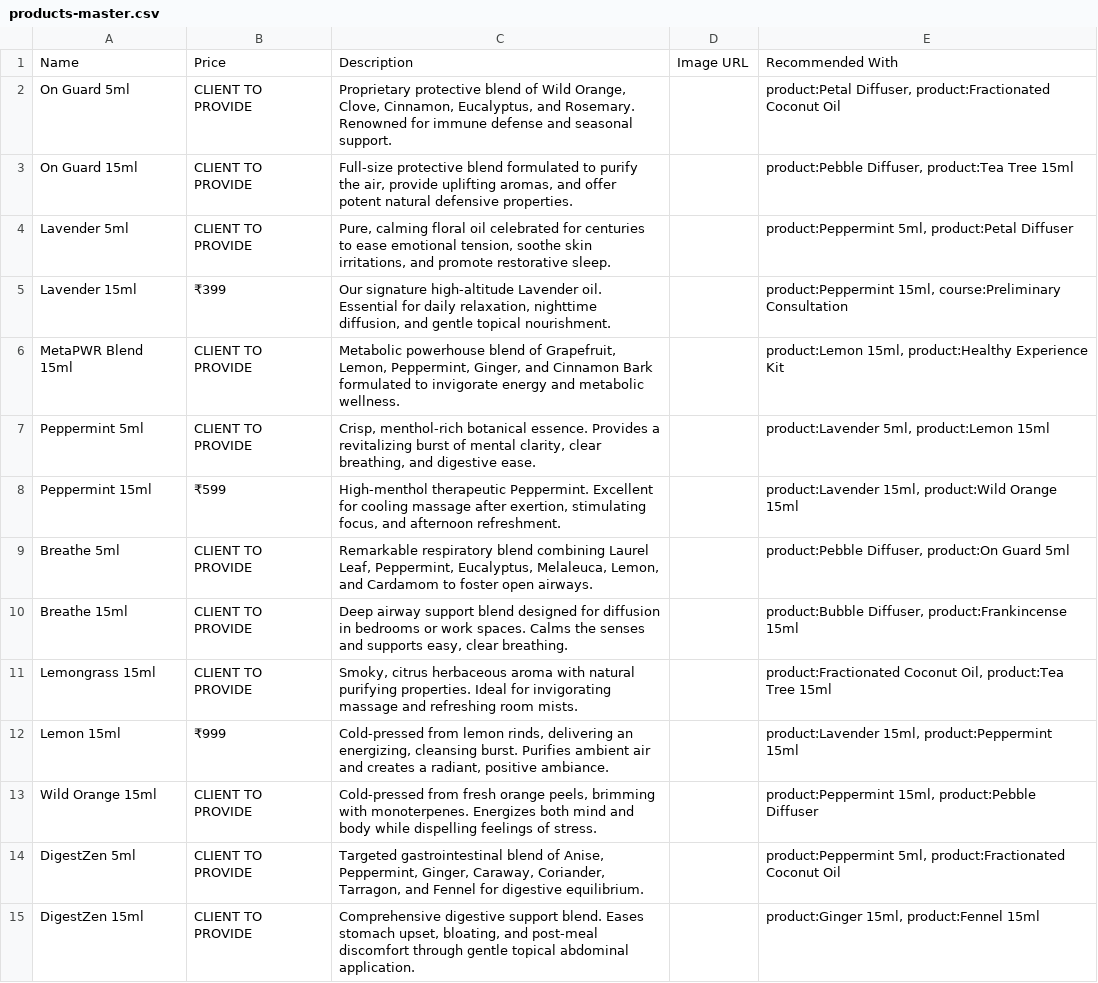
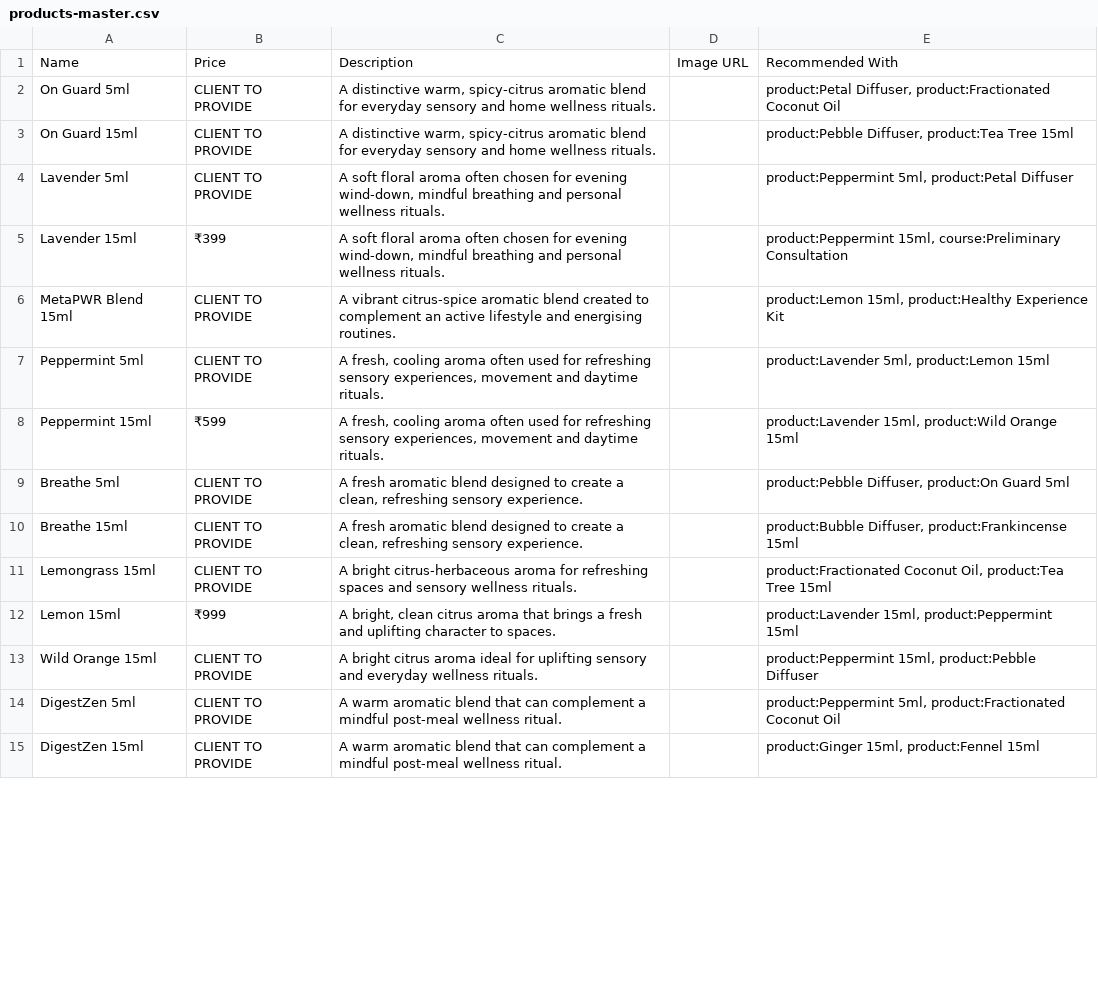
Before and after one commit to ShubhamGangari/Harmony_Main, a CSV file: public/data/products-master.csv, drawn as a sheet; only a part is shown; the diff covers the shown part only.

Commit message:
feat(wellness-repositioning): complete phases 1-8 implementation, compliance hardening, and staging demo readiness

```diff
--- a/public/data/products-master.csv
+++ b/public/data/products-master.csv
@@ -1,15 +1,15 @@
 Name,Price,Description,Image URL,Recommended With
-On Guard 5ml,CLIENT TO PROVIDE,"Proprietary protective blend of Wild Orange, Clove, Cinnamon, Eucalyptus, and Rosemary. Renowned for immune defense and seasonal support.",,"product:Petal Diffuser, product:Fractionated Coconut Oil"
-On Guard 15ml,CLIENT TO PROVIDE,"Full-size protective blend formulated to purify the air, provide uplifting aromas, and offer potent natural defensive properties.",,"product:Pebble Diffuser, product:Tea Tree 15ml"
-Lavender 5ml,CLIENT TO PROVIDE,"Pure, calming floral oil celebrated for centuries to ease emotional tension, soothe skin irritations, and promote restorative sleep.",,"product:Peppermint 5ml, product:Petal Diffuser"
-Lavender 15ml,₹399,"Our signature high-altitude Lavender oil. Essential for daily relaxation, nighttime diffusion, and gentle topical nourishment.",,"product:Peppermint 15ml, course:Preliminary Consultation"
-MetaPWR Blend 15ml,CLIENT TO PROVIDE,"Metabolic powerhouse blend of Grapefruit, Lemon, Peppermint, Ginger, and Cinnamon Bark formulated to invigorate energy and metabolic wellness.",,"product:Lemon 15ml, product:Healthy Experience Kit"
-Peppermint 5ml,CLIENT TO PROVIDE,"Crisp, menthol-rich botanical essence. Provides a revitalizing burst of mental clarity, clear breathing, and digestive ease.",,"product:Lavender 5ml, product:Lemon 15ml"
-Peppermint 15ml,₹599,"High-menthol therapeutic Peppermint. Excellent for cooling massage after exertion, stimulating focus, and afternoon refreshment.",,"product:Lavender 15ml, product:Wild Orange 15ml"
-Breathe 5ml,CLIENT TO PROVIDE,"Remarkable respiratory blend combining Laurel Leaf, Peppermint, Eucalyptus, Melaleuca, Lemon, and Cardamom to foster open airways.",,"product:Pebble Diffuser, product:On Guard 5ml"
-Breathe 15ml,CLIENT TO PROVIDE,"Deep airway support blend designed for diffusion in bedrooms or work spaces. Calms the senses and supports easy, clear breathing.",,"product:Bubble Diffuser, product:Frankincense 15ml"
-Lemongrass 15ml,CLIENT TO PROVIDE,"Smoky, citrus herbaceous aroma with natural purifying properties. Ideal for invigorating massage and refreshing room mists.",,"product:Fractionated Coconut Oil, product:Tea Tree 15ml"
-Lemon 15ml,₹999,"Cold-pressed from lemon rinds, delivering an energizing, cleansing burst. Purifies ambient air and creates a radiant, positive ambiance.",,"product:Lavender 15ml, product:Peppermint 15ml"
-Wild Orange 15ml,CLIENT TO PROVIDE,"Cold-pressed from fresh orange peels, brimming with monoterpenes. Energizes both mind and body while dispelling feelings of stress.",,"product:Peppermint 15ml, product:Pebble Diffuser"
-DigestZen 5ml,CLIENT TO PROVIDE,"Targeted gastrointestinal blend of Anise, Peppermint, Ginger, Caraway, Coriander, Tarragon, and Fennel for digestive equilibrium.",,"product:Peppermint 5ml, product:Fractionated Coconut Oil"
-DigestZen 15ml,CLIENT TO PROVIDE,"Comprehensive digestive support blend. Eases stomach upset, bloating, and post-meal discomfort through gentle topical abdominal application.",,"product:Ginger 15ml, product:Fennel 15ml"
+On Guard 5ml,CLIENT TO PROVIDE,"A distinctive warm, spicy-citrus aromatic blend for everyday sensory and home wellness rituals.",,"product:Petal Diffuser, product:Fractionated Coconut Oil"
+On Guard 15ml,CLIENT TO PROVIDE,"A distinctive warm, spicy-citrus aromatic blend for everyday sensory and home wellness rituals.",,"product:Pebble Diffuser, product:Tea Tree 15ml"
+Lavender 5ml,CLIENT TO PROVIDE,"A soft floral aroma often chosen for evening wind-down, mindful breathing and personal wellness rituals.",,"product:Peppermint 5ml, product:Petal Diffuser"
+Lavender 15ml,₹399,"A soft floral aroma often chosen for evening wind-down, mindful breathing and personal wellness rituals.",,"product:Peppermint 15ml, course:Preliminary Consultation"
+MetaPWR Blend 15ml,CLIENT TO PROVIDE,"A vibrant citrus-spice aromatic blend created to complement an active lifestyle and energising routines.",,"product:Lemon 15ml, product:Healthy Experience Kit"
+Peppermint 5ml,CLIENT TO PROVIDE,"A fresh, cooling aroma often used for refreshing sensory experiences, movement and daytime rituals.",,"product:Lavender 5ml, product:Lemon 15ml"
+Peppermint 15ml,₹599,"A fresh, cooling aroma often used for refreshing sensory experiences, movement and daytime rituals.",,"product:Lavender 15ml, product:Wild Orange 15ml"
+Breathe 5ml,CLIENT TO PROVIDE,"A fresh aromatic blend designed to create a clean, refreshing sensory experience.",,"product:Pebble Diffuser, product:On Guard 5ml"
+Breathe 15ml,CLIENT TO PROVIDE,"A fresh aromatic blend designed to create a clean, refreshing sensory experience.",,"product:Bubble Diffuser, product:Frankincense 15ml"
+Lemongrass 15ml,CLIENT TO PROVIDE,"A bright citrus-herbaceous aroma for refreshing spaces and sensory wellness rituals.",,"product:Fractionated Coconut Oil, product:Tea Tree 15ml"
+Lemon 15ml,₹999,"A bright, clean citrus aroma that brings a fresh and uplifting character to spaces.",,"product:Lavender 15ml, product:Peppermint 15ml"
+Wild Orange 15ml,CLIENT TO PROVIDE,"A bright citrus aroma ideal for uplifting sensory and everyday wellness rituals.",,"product:Peppermint 15ml, product:Pebble Diffuser"
+DigestZen 5ml,CLIENT TO PROVIDE,"A warm aromatic blend that can complement a mindful post-meal wellness ritual.",,"product:Peppermint 5ml, product:Fractionated Coconut Oil"
+DigestZen 15ml,CLIENT TO PROVIDE,"A warm aromatic blend that can complement a mindful post-meal wellness ritual.",,"product:Ginger 15ml, product:Fennel 15ml"
```
Also changed, not shown: 18 edited cells elsewhere in this file, 39 other files.
